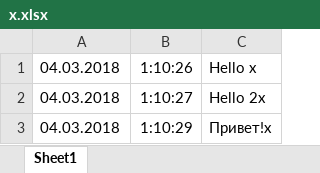
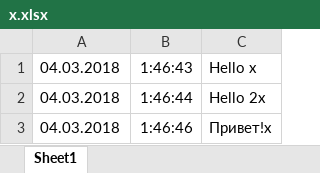
Before and after one commit to AndreyOOP/SparePartsParser, an Excel workbook: CarParser0Tests/TestFolder/Logger/x.xlsx, sheet Sheet1, drawn as a sheet; values as stored, in another font and other column widths than the file's, no borders; the diff names each change by its address in the sheet, - before the commit and + after, or states it on an @@ line.

```diff
--- a/CarParser0Tests/TestFolder/Logger/x.xlsx (sheet Sheet1)
+++ b/CarParser0Tests/TestFolder/Logger/x.xlsx (sheet Sheet1)
-B1: 1:10:26
+B1: 1:46:43
-B2: 1:10:27
+B2: 1:46:44
-B3: 1:10:29
+B3: 1:46:46
```
Also changed, not shown: 8 other files.
